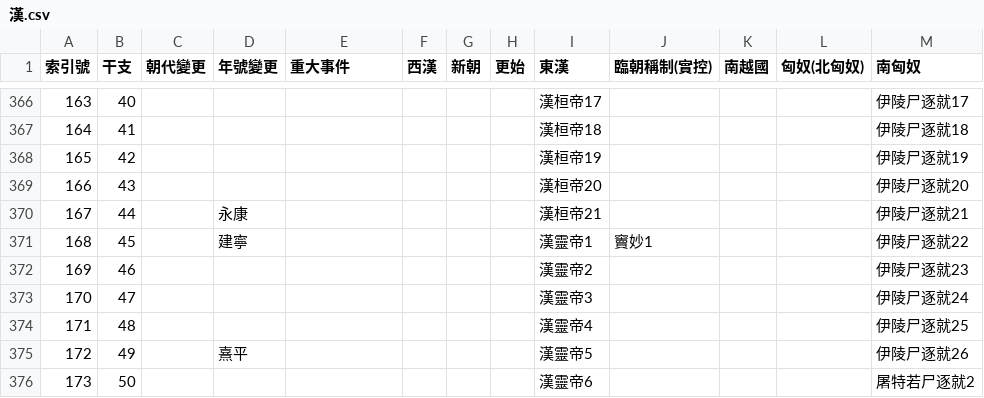
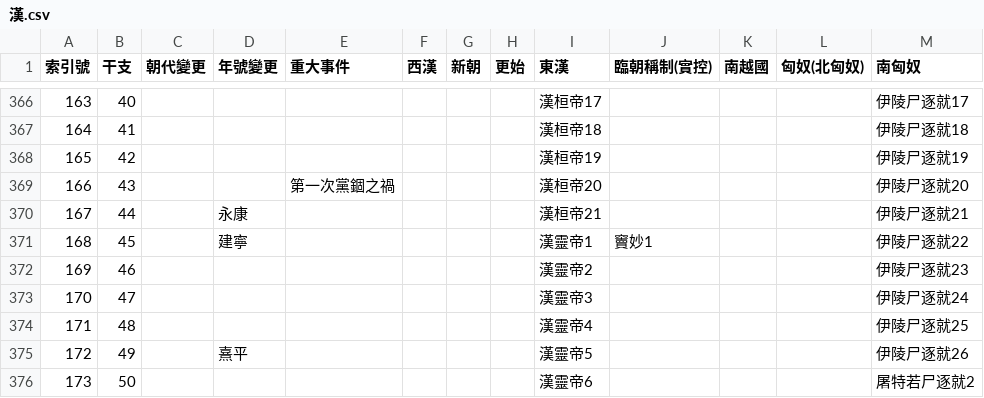
Before and after one commit to gintian/zizhitongjian, a CSV file: 1_主要數據/政權年代表/漢.csv, drawn as a sheet; only a part is shown, gaps mark what is left out.

```diff
--- a/1_主要數據/政權年代表/漢.csv
+++ b/1_主要數據/政權年代表/漢.csv
@@ -368,3 +368,3 @@
 165,42,,,,,,,漢桓帝19,,,,伊陵尸逐就19
-166,43,,,,,,,漢桓帝20,,,,伊陵尸逐就20
+166,43,,,第一次黨錮之禍,,,,漢桓帝20,,,,伊陵尸逐就20
 167,44,,永康,,,,,漢桓帝21,,,,伊陵尸逐就21
```
Also changed, not shown: 1_主要數據/人物總表.csv, 1_主要數據/通鑑目錄.csv, 3 other files.
